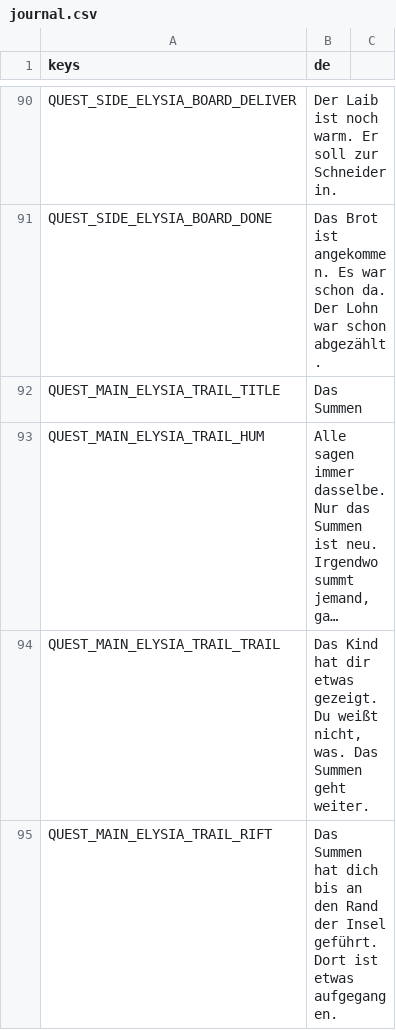
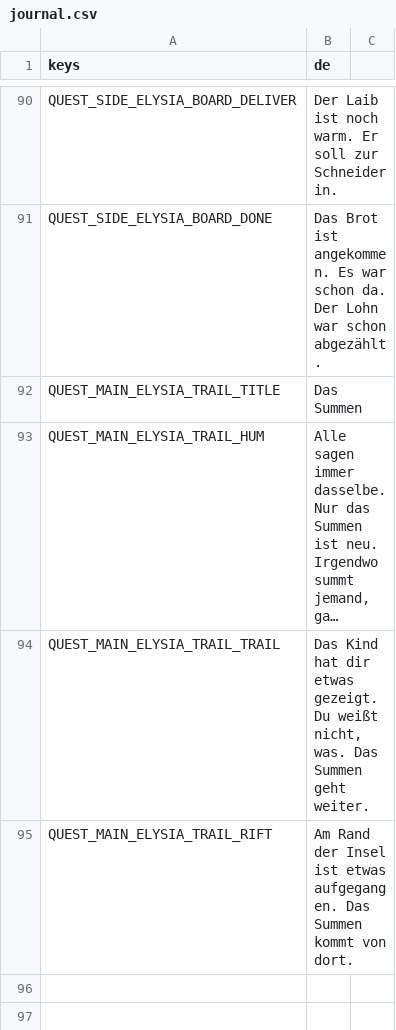
Before and after one commit to Stanzlu/Game, a CSV file: content/locale/journal.csv, drawn as a sheet; only a part is shown, gaps mark what is left out; long unchanged cells end in …; the diff names each change by its address in the sheet, - before the commit and + after, or states it on an @@ line.

```diff
--- a/content/locale/journal.csv
+++ b/content/locale/journal.csv
-B95 (de): Das Summen hat dich bis an den Rand der Insel geführt. Dort ist etwas aufgegangen.
+B95 (de): Am Rand der Insel ist etwas aufgegangen. Das Summen kommt von dort.
```
Also changed, not shown: 3 other files.
